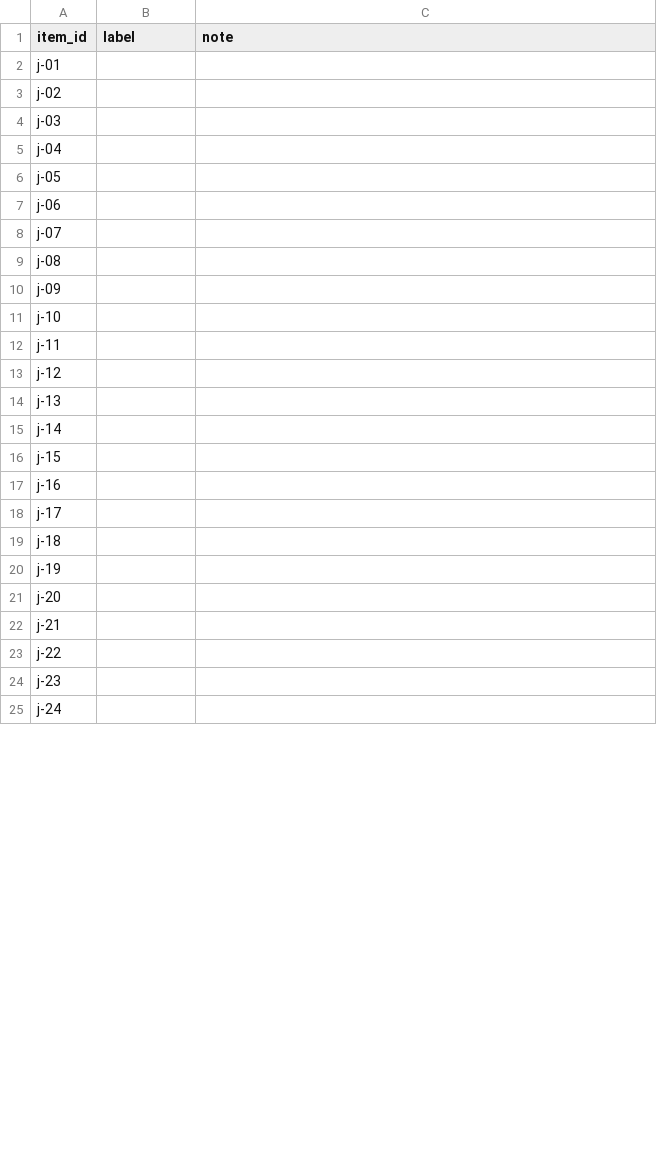
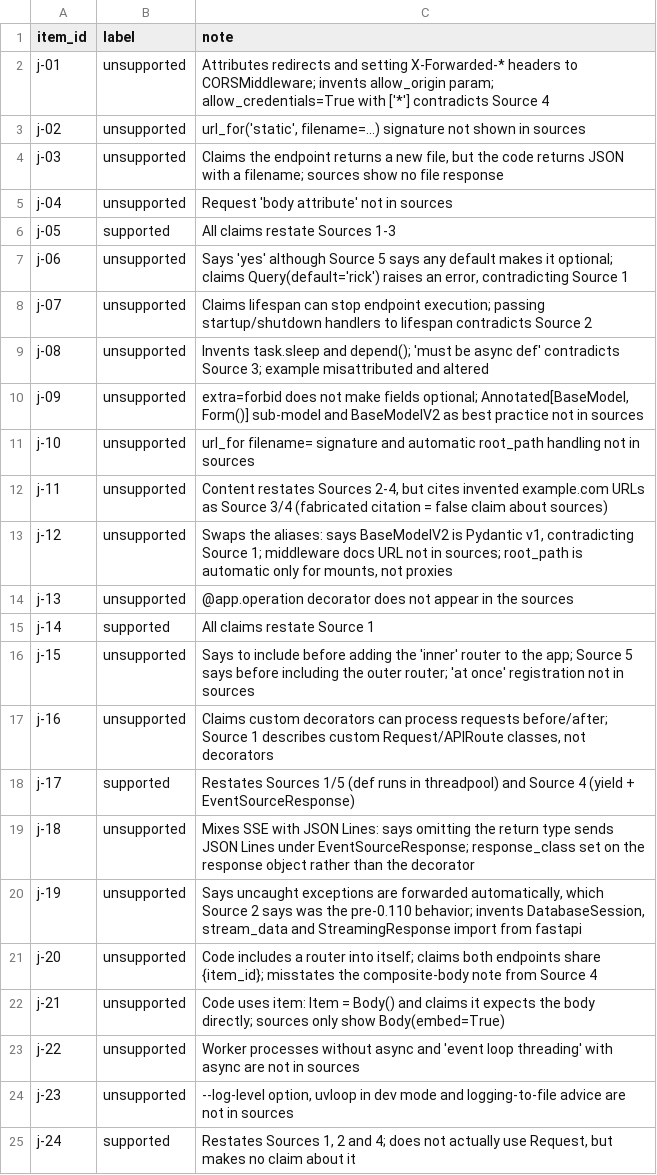
Before and after one commit to egtimer/fastapi-rag-lab, a CSV file: reports/2026-10-30-judge-items-so-dev-50/labels.csv, drawn as a sheet; only a part is shown; the diff covers the shown part only.

Commit message:
labels: human labels for 50 judge items

```diff
--- a/reports/2026-10-30-judge-items-so-dev-50/labels.csv
+++ b/reports/2026-10-30-judge-items-so-dev-50/labels.csv
@@ -1,25 +1,25 @@
 item_id,label,note
-j-01,,
-j-02,,
-j-03,,
-j-04,,
-j-05,,
-j-06,,
-j-07,,
-j-08,,
-j-09,,
-j-10,,
-j-11,,
-j-12,,
-j-13,,
-j-14,,
-j-15,,
-j-16,,
-j-17,,
-j-18,,
-j-19,,
-j-20,,
-j-21,,
-j-22,,
-j-23,,
-j-24,,
+j-01,unsupported,"Attributes redirects and setting X-Forwarded-* headers to CORSMiddleware; invents allow_origin param; allow_credentials=True with ['*'] contradicts Source 4"
+j-02,unsupported,"url_for('static', filename=...) signature not shown in sources"
+j-03,unsupported,"Claims the endpoint returns a new file, but the code returns JSON with a filename; sources show no file response"
+j-04,unsupported,"Request 'body attribute' not in sources"
+j-05,supported,"All claims restate Sources 1-3"
+j-06,unsupported,"Says 'yes' although Source 5 says any default makes it optional; claims Query(default='rick') raises an error, contradicting Source 1"
+j-07,unsupported,"Claims lifespan can stop endpoint execution; passing startup/shutdown handlers to lifespan contradicts Source 2"
+j-08,unsupported,"Invents task.sleep and depend(); 'must be async def' contradicts Source 3; example misattributed and altered"
+j-09,unsupported,"extra=forbid does not make fields optional; Annotated[BaseModel, Form()] sub-model and BaseModelV2 as best practice not in sources"
+j-10,unsupported,"url_for filename= signature and automatic root_path handling not in sources"
+j-11,unsupported,"Content restates Sources 2-4, but cites invented example.com URLs as Source 3/4 (fabricated citation = false claim about sources)"
+j-12,unsupported,"Swaps the aliases: says BaseModelV2 is Pydantic v1, contradicting Source 1; middleware docs URL not in sources; root_path is automatic only for mounts, not proxies"
+j-13,unsupported,"@app.operation decorator does not appear in the sources"
+j-14,supported,"All claims restate Source 1"
+j-15,unsupported,"Says to include before adding the 'inner' router to the app; Source 5 says before including the outer router; 'at once' registration not in sources"
+j-16,unsupported,"Claims custom decorators can process requests before/after; Source 1 describes custom Request/APIRoute classes, not decorators"
+j-17,supported,"Restates Sources 1/5 (def runs in threadpool) and Source 4 (yield + EventSourceResponse)"
+j-18,unsupported,"Mixes SSE with JSON Lines: says omitting the return type sends JSON Lines under EventSourceResponse; response_class set on the response object rather than the decorator"
+j-19,unsupported,"Says uncaught exceptions are forwarded automatically, which Source 2 says was the pre-0.110 behavior; invents DatabaseSession, stream_data and StreamingResponse import from fastapi"
+j-20,unsupported,"Code includes a router into itself; claims both endpoints share {item_id}; misstates the composite-body note from Source 4"
+j-21,unsupported,"Code uses item: Item = Body() and claims it expects the body directly; sources only show Body(embed=True)"
+j-22,unsupported,"Worker processes without async and 'event loop threading' with async are not in sources"
+j-23,unsupported,"--log-level option, uvloop in dev mode and logging-to-file advice are not in sources"
+j-24,supported,"Restates Sources 1, 2 and 4; does not actually use Request, but makes no claim about it"
```
Also changed, not shown: 52 edited cells elsewhere in this file.
